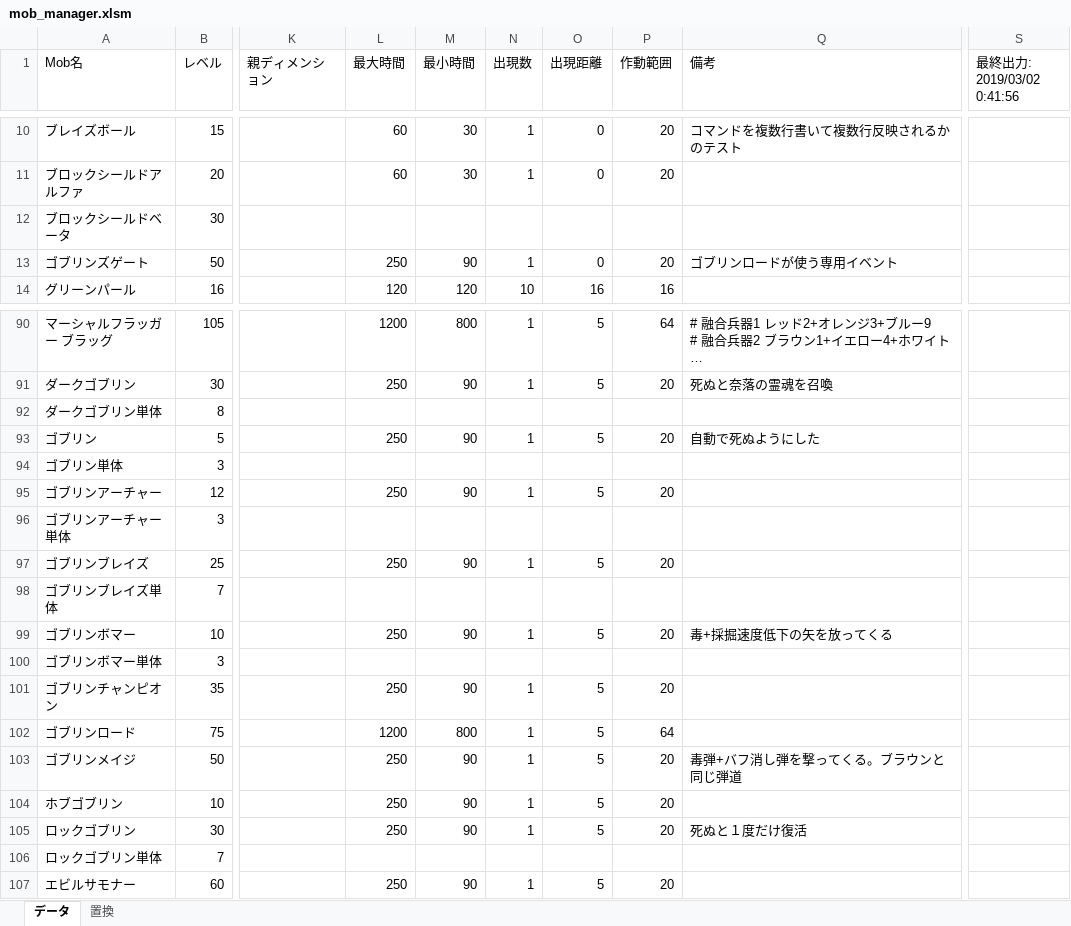
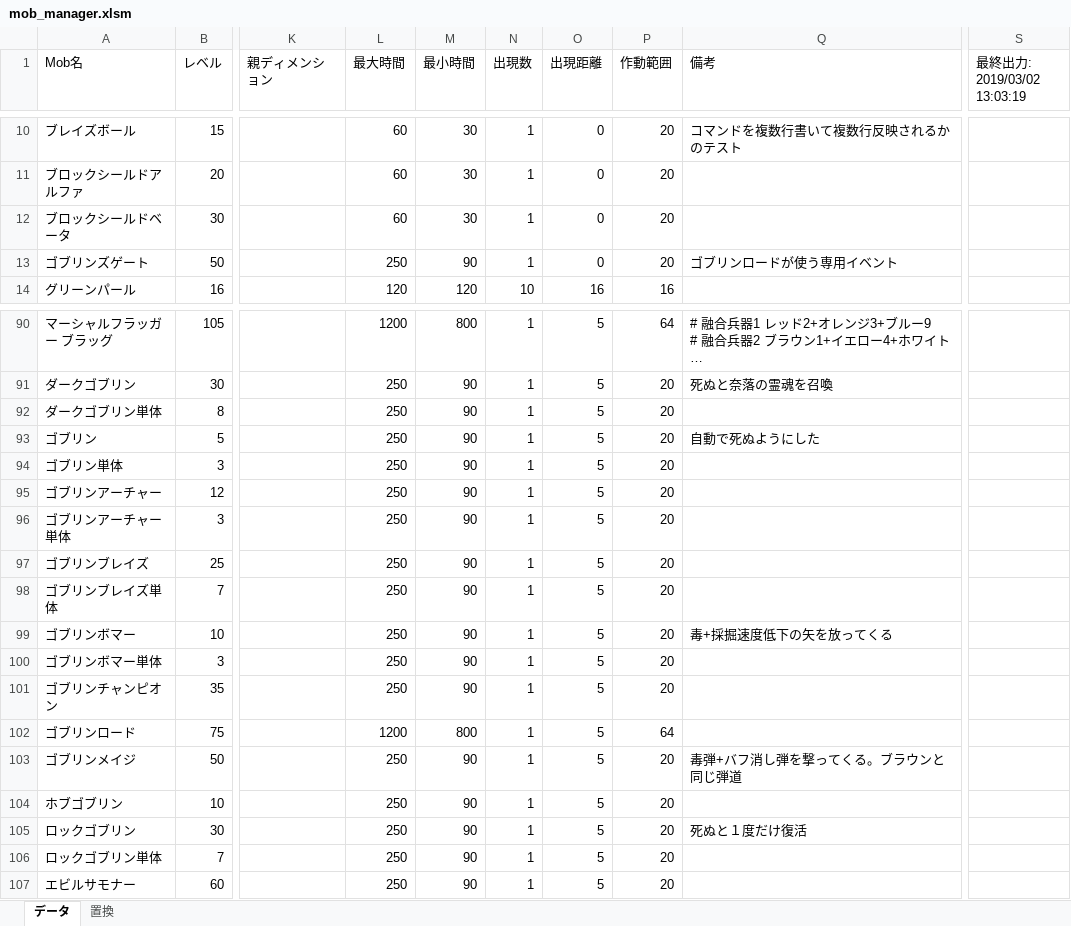
Before and after one commit to TUSB/TheUnusualSkyBlock, an Excel workbook: data/enemy_manager/mob_manager.xlsm, sheet データ, drawn as a sheet; only a part is shown, gaps mark what is left out; long unchanged cells end in …; values as stored, in another font and other column widths than the file's, no cell formats; charts and pictures not drawn; the diff covers the shown part only; the diff names each change by its address in the sheet, - before the commit and + after, or states it on an @@ line.

```diff
--- a/data/enemy_manager/mob_manager.xlsm (sheet データ)
+++ b/data/enemy_manager/mob_manager.xlsm (sheet データ)
-S1: 最終出力: 2019/03/02 0:41:56
+S1: 最終出力: 2019/03/02 13:03:19
-L12 (最大時間): (empty)
+L12 (最大時間): 60
-M12 (最小時間): (empty)
+M12 (最小時間): 30
-N12 (出現数): (empty)
+N12 (出現数): 1
-O12 (出現距離): (empty)
+O12 (出現距離): 0
-P12 (作動範囲): (empty)
+P12 (作動範囲): 20
-L92 (最大時間): (empty)
+L92 (最大時間): 250
-M92 (最小時間): (empty)
+M92 (最小時間): 90
-N92 (出現数): (empty)
+N92 (出現数): 1
-O92 (出現距離): (empty)
+O92 (出現距離): 5
-P92 (作動範囲): (empty)
+P92 (作動範囲): 20
-L94 (最大時間): (empty)
+L94 (最大時間): 250
-M94 (最小時間): (empty)
+M94 (最小時間): 90
-N94 (出現数): (empty)
+N94 (出現数): 1
-O94 (出現距離): (empty)
+O94 (出現距離): 5
-P94 (作動範囲): (empty)
+P94 (作動範囲): 20
-L96 (最大時間): (empty)
+L96 (最大時間): 250
-M96 (最小時間): (empty)
+M96 (最小時間): 90
-N96 (出現数): (empty)
+N96 (出現数): 1
-O96 (出現距離): (empty)
+O96 (出現距離): 5
-P96 (作動範囲): (empty)
+P96 (作動範囲): 20
-L98 (最大時間): (empty)
+L98 (最大時間): 250
-M98 (最小時間): (empty)
+M98 (最小時間): 90
-N98 (出現数): (empty)
+N98 (出現数): 1
-O98 (出現距離): (empty)
+O98 (出現距離): 5
-P98 (作動範囲): (empty)
+P98 (作動範囲): 20
-L100 (最大時間): (empty)
+L100 (最大時間): 250
-M100 (最小時間): (empty)
+M100 (最小時間): 90
-N100 (出現数): (empty)
+N100 (出現数): 1
-O100 (出現距離): (empty)
+O100 (出現距離): 5
-P100 (作動範囲): (empty)
+P100 (作動範囲): 20
-L106 (最大時間): (empty)
+L106 (最大時間): 250
-M106 (最小時間): (empty)
+M106 (最小時間): 90
-N106 (出現数): (empty)
+N106 (出現数): 1
-O106 (出現距離): (empty)
+O106 (出現距離): 5
-P106 (作動範囲): (empty)
+P106 (作動範囲): 20
```
Also changed, not shown: 1 edited cell elsewhere in this sheet, sheet 置換, cell formats, 4 other files.
